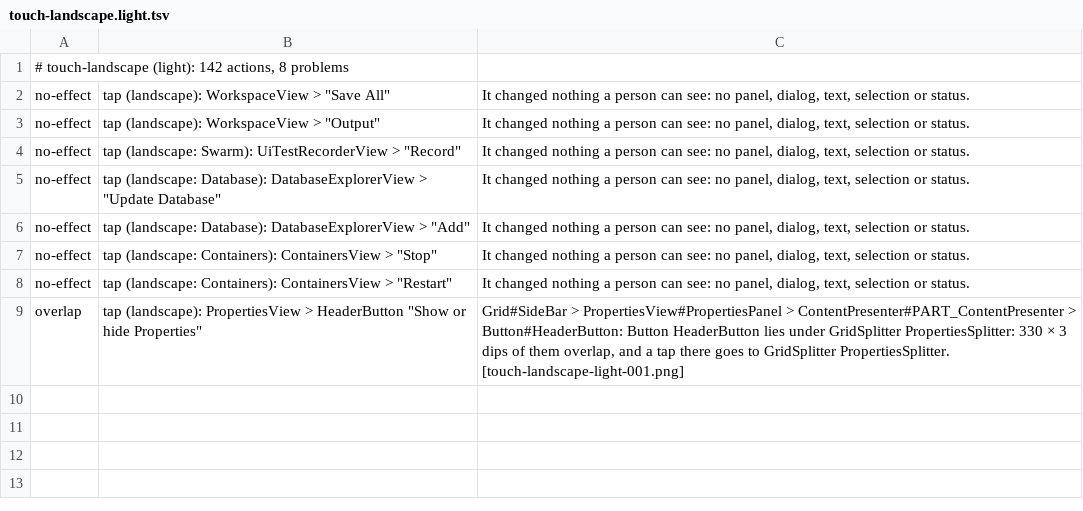
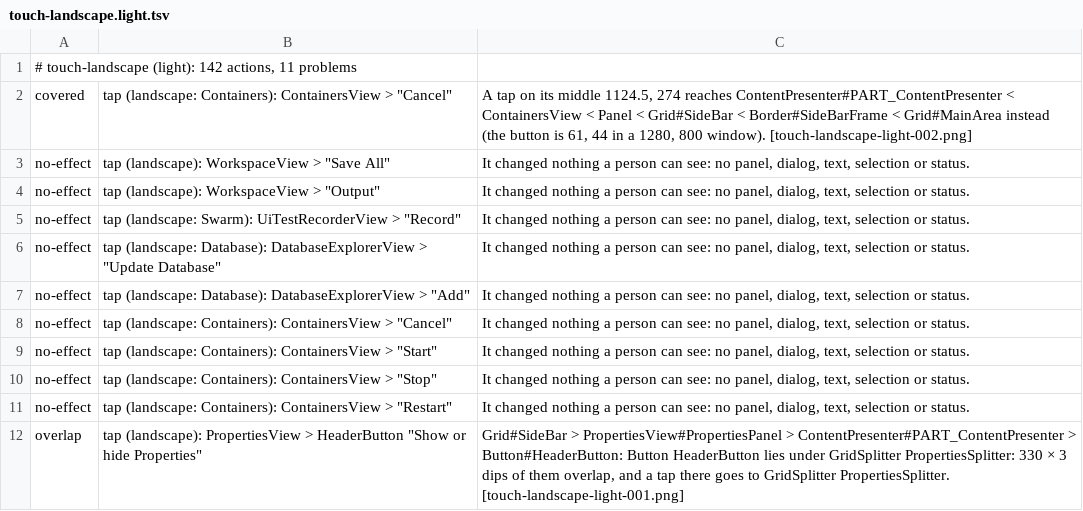
Before and after one commit to yahav2898/tabstudio, a TSV file: branches/agent-every-command/every-command/screenshots/light/sweep/touch-landscape.light.tsv, drawn as a sheet.

Commit message:
branches/agent-every-command/every-command: success @ 172a947d

```diff
--- a/branches/agent-every-command/every-command/screenshots/light/sweep/touch-landscape.light.tsv
+++ b/branches/agent-every-command/every-command/screenshots/light/sweep/touch-landscape.light.tsv
@@ -1,2 +1,3 @@
-# touch-landscape (light): 142 actions, 8 problems
+# touch-landscape (light): 142 actions, 11 problems
+covered	tap (landscape: Containers): ContainersView > "Cancel"	A tap on its middle 1124.5, 274 reaches ContentPresenter#PART_ContentPresenter < ContainersView < Panel < Grid#SideBar < Border#SideBarFrame < Grid#MainArea instead (the button is 61, 44 in a 1280, 800 window). [touch-landscape-light-002.png]
 no-effect	tap (landscape): WorkspaceView > "Save All"	It changed nothing a person can see: no panel, dialog, text, selection or status.
@@ -6,2 +7,4 @@ no-effect	tap (landscape: Database): DatabaseExplorerView > "Update Database"	It
 no-effect	tap (landscape: Database): DatabaseExplorerView > "Add"	It changed nothing a person can see: no panel, dialog, text, selection or status.
+no-effect	tap (landscape: Containers): ContainersView > "Cancel"	It changed nothing a person can see: no panel, dialog, text, selection or status.
+no-effect	tap (landscape: Containers): ContainersView > "Start"	It changed nothing a person can see: no panel, dialog, text, selection or status.
 no-effect	tap (landscape: Containers): ContainersView > "Stop"	It changed nothing a person can see: no panel, dialog, text, selection or status.
```
Also changed, not shown: 27 other files.
